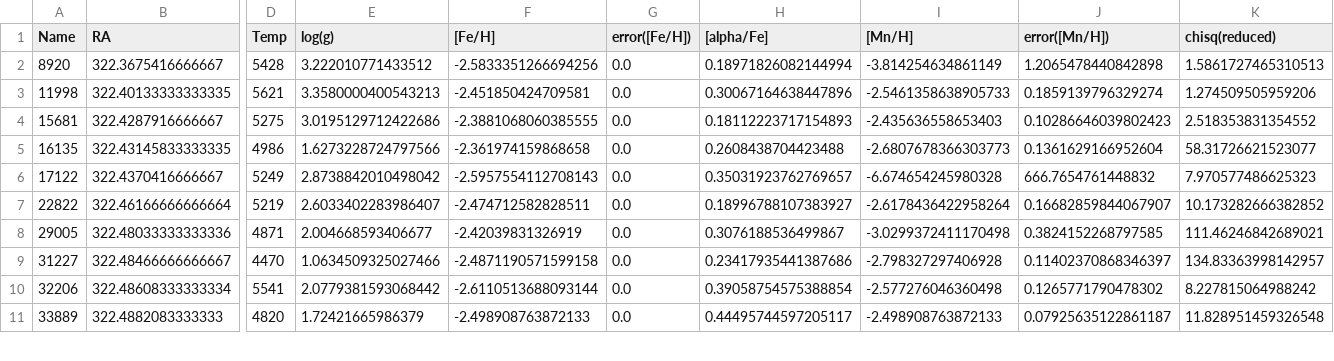
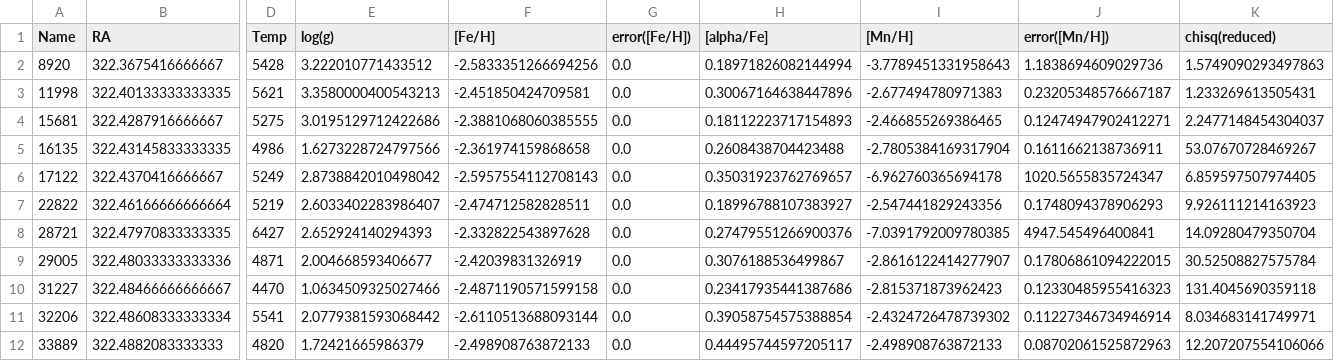
Before and after one commit to mdlreyes/SMAUG, a CSV file: code/data/7078l1_1200B.csv, drawn as a sheet; only a part is shown, gaps mark what is left out; addresses are those after the commit; rows hold the shown columns only; the diff covers the shown part only; the diff names each change by its address in the sheet, - before the commit and + after, or states it on an @@ line.

```diff
--- a/code/data/7078l1_1200B.csv
+++ b/code/data/7078l1_1200B.csv
-I2 ([Mn/H]): -3.814254634861149
+I2 ([Mn/H]): -3.7789451331958643
-J2 (error([Mn/H])): 1.2065478440842898
+J2 (error([Mn/H])): 1.1838694609029736
-K2 (chisq(reduced)): 1.5861727465310513
+K2 (chisq(reduced)): 1.5749090293497863
-I3 ([Mn/H]): -2.5461358638905733
+I3 ([Mn/H]): -2.677494780971383
-J3 (error([Mn/H])): 0.1859139796329274
+J3 (error([Mn/H])): 0.23205348576667187
-K3 (chisq(reduced)): 1.274509505959206
+K3 (chisq(reduced)): 1.233269613505431
-I4 ([Mn/H]): -2.435636558653403
+I4 ([Mn/H]): -2.466855269386465
-J4 (error([Mn/H])): 0.10286646039802423
+J4 (error([Mn/H])): 0.12474947902412271
-K4 (chisq(reduced)): 2.518353831354552
+K4 (chisq(reduced)): 2.2477148454304037
-I5 ([Mn/H]): -2.6807678366303773
+I5 ([Mn/H]): -2.7805384169317904
-J5 (error([Mn/H])): 0.1361629166952604
+J5 (error([Mn/H])): 0.1611662138736911
-K5 (chisq(reduced)): 58.31726621523077
+K5 (chisq(reduced)): 53.07670728469267
-I6 ([Mn/H]): -6.674654245980328
+I6 ([Mn/H]): -6.962760365694178
-J6 (error([Mn/H])): 666.7654761448832
+J6 (error([Mn/H])): 1020.5655835724347
-K6 (chisq(reduced)): 7.970577486625323
+K6 (chisq(reduced)): 6.859597507974405
-I7 ([Mn/H]): -2.6178436422958264
+I7 ([Mn/H]): -2.547441829243356
-J7 (error([Mn/H])): 0.16682859844067907
+J7 (error([Mn/H])): 0.1748094378906293
-K7 (chisq(reduced)): 10.173282666382852
+K7 (chisq(reduced)): 9.926111214163923
+row 8: 28721 | 322.47970833333335 | 6427 | 2.652924140294393 | -2.332822543897628 | 0.0 | 0.27479551266900376 | -7.0391792009780385 | 4947.545496400841 | 14.09280479350704
-I9 ([Mn/H]): -3.0299372411170498
+I9 ([Mn/H]): -2.8616122414277907
-J9 (error([Mn/H])): 0.3824152268797585
+J9 (error([Mn/H])): 0.17806861094222015
-K9 (chisq(reduced)): 111.46246842689021
+K9 (chisq(reduced)): 30.52508827575784
-I10 ([Mn/H]): -2.798327297406928
+I10 ([Mn/H]): -2.815371873962423
-J10 (error([Mn/H])): 0.11402370868346397
+J10 (error([Mn/H])): 0.12330485955416323
-K10 (chisq(reduced)): 134.83363998142957
+K10 (chisq(reduced)): 131.4045690359118
-I11 ([Mn/H]): -2.577276046360498
+I11 ([Mn/H]): -2.4324726478739302
-J11 (error([Mn/H])): 0.1265771790478302
+J11 (error([Mn/H])): 0.11227346734946914
-K11 (chisq(reduced)): 8.227815064988242
+K11 (chisq(reduced)): 8.034683141749971
-J12 (error([Mn/H])): 0.07925635122861187
+J12 (error([Mn/H])): 0.08702061525872963
-K12 (chisq(reduced)): 11.828951459326548
+K12 (chisq(reduced)): 12.207207554106066
```
Also changed, not shown: 108 edited cells elsewhere in this file, code/data/7078l1_1200B_final.csv, code/data/7089l1_1200B.csv, 12 other files.
